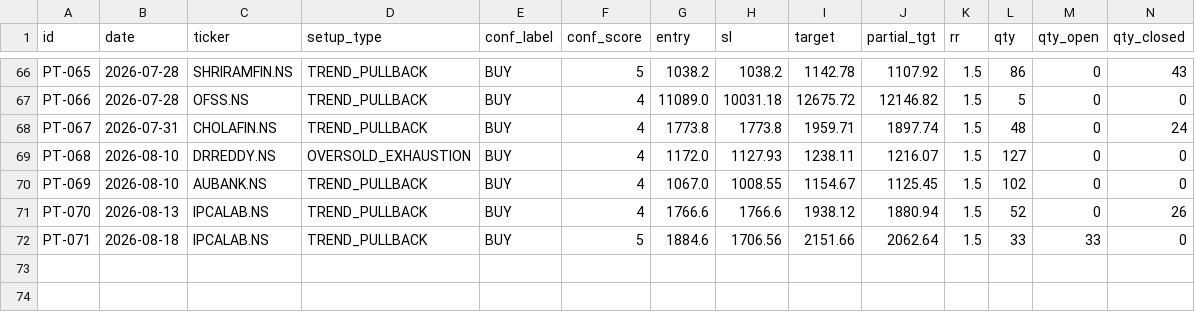
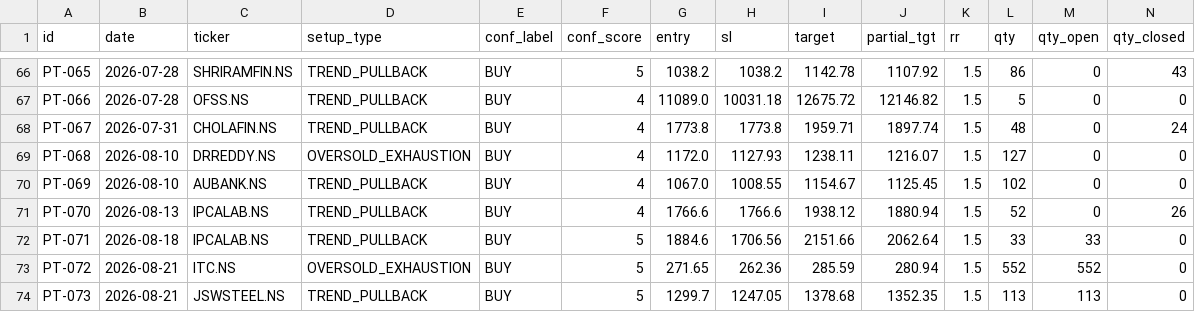
Before and after one commit to saisravanpalvaye/trading-bot-v2, a CSV file: paper_trades.csv, drawn as a sheet; only a part is shown, gaps mark what is left out; rows hold the shown columns only; the diff names each change by its address in the sheet, - before the commit and + after, or states it on an @@ line.

```diff
--- a/paper_trades.csv
+++ b/paper_trades.csv
+row 73: PT-072 | 2026-08-21 | ITC.NS | OVERSOLD_EXHAUSTION | BUY | 5 | 271.65 | 262.36 | 285.59 | 280.94 | 1.5 | 552 | 552 | 0
+row 74: PT-073 | 2026-08-21 | JSWSTEEL.NS | TREND_PULLBACK | BUY | 5 | 1299.7 | 1247.05 | 1378.68 | 1352.35 | 1.5 | 113 | 113 | 0
```
Also changed, not shown: 1 other file.
